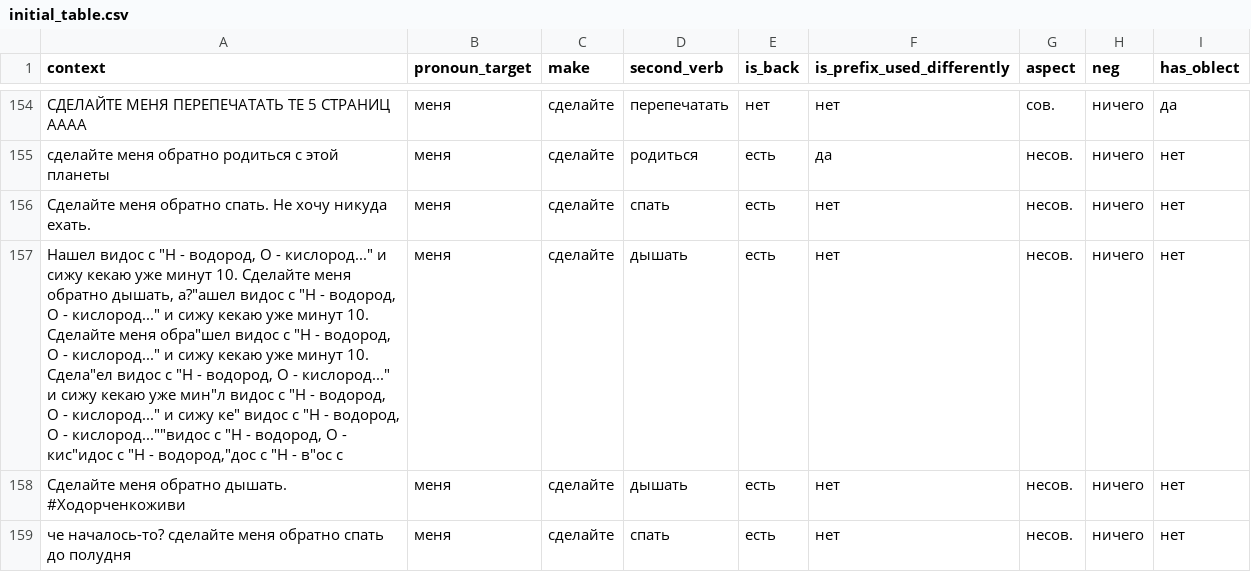
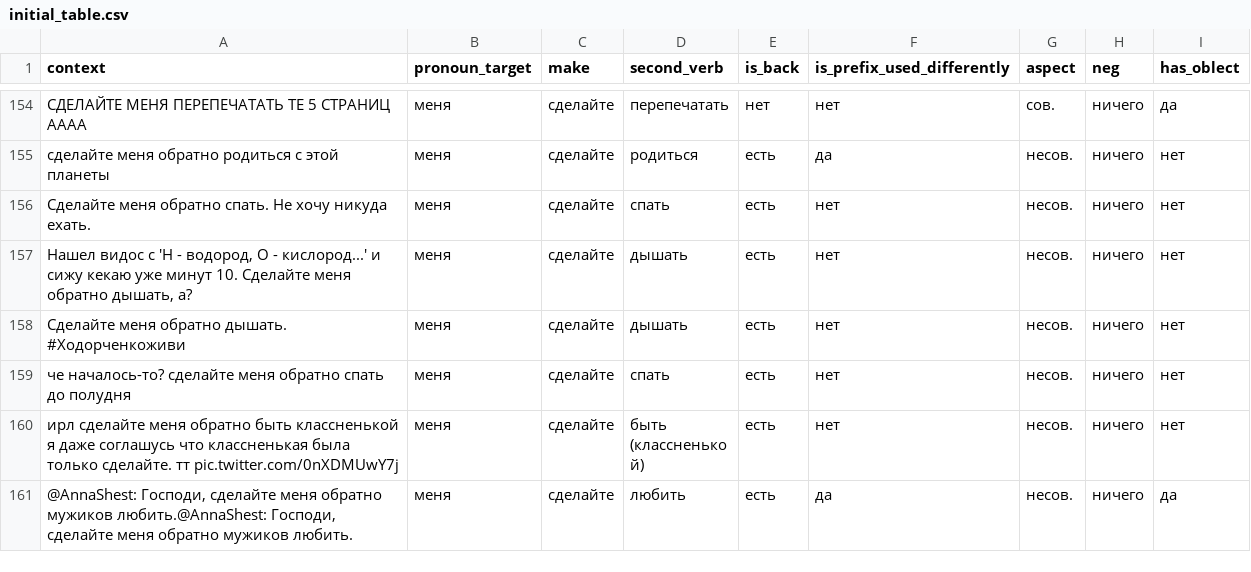
Before and after one commit to Lera-Z/hsecxg, a CSV file: initial_table.csv, drawn as a sheet; only a part is shown, gaps mark what is left out; the shorter side is filled out with more unchanged rows; the diff covers the shown part only; the diff names each change by its address in the sheet, - before the commit and + after, or states it on an @@ line.

```diff
--- a/initial_table.csv
+++ b/initial_table.csv
-A157 (context): …видос с "H - водород, О - кислород..." и сижу кекаю уже минут 10. Сделайте меня обратно дышать, а?"ашел видос с "H - водород, О - кислород..." и сижу кекаю уже минут 10. Сделайте меня обра"шел видос с "H - водород, О - кислород..." и сижу кекаю уже минут 10. Сдела"ел видос с "H - водород, О - кислород..." и сижу кекаю уже мин"л видос с "H - водород, О - кислород..." и сижу ке" видос с "H - водород, О - кислород...""видос с "H - водород, О - кис"идос с "H - водород,"дос с "H - в"ос с
+A157 (context): …видос с 'H - водород, О - кислород...' и сижу кекаю уже минут 10. Сделайте меня обратно дышать, а?
```
Also changed, not shown: 6 edited cells elsewhere in this file.
